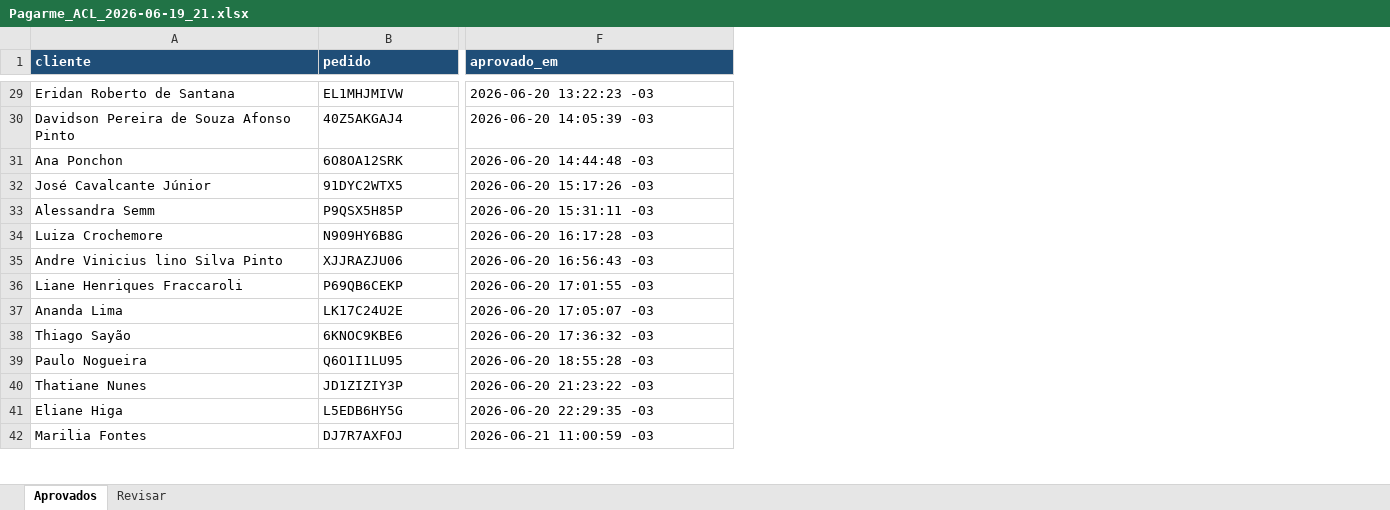
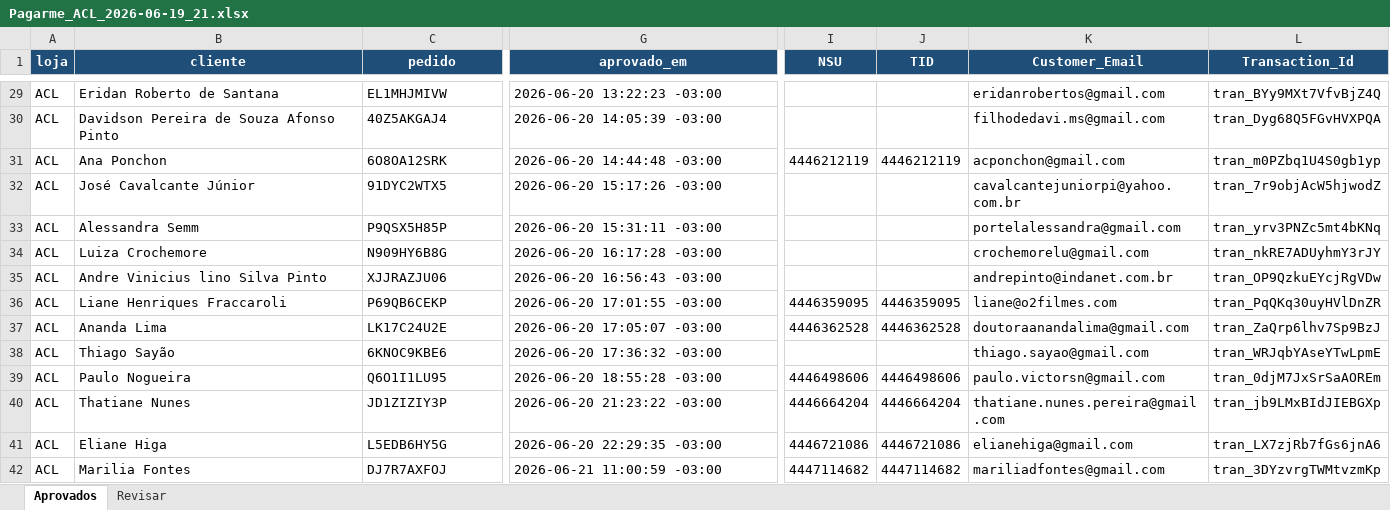
Before and after one commit to lojasconamore-ops/obsidian-vault, an Excel workbook: Projetos/Lojas Conamore/Relatórios Pagar.me/ACL/Pagarme_ACL_2026-06-19_21.xlsx, sheet Aprovados, drawn as a sheet; only a part is shown, gaps mark what is left out; values as stored, in another font and other column widths than the file's, no borders; addresses are those after the commit; the diff covers the shown part only; the diff names each change by its address in the sheet, - before the commit and + after, or states it on an @@ line.

Commit message:
auto-sync: 1 arquivo(s) alterado(s)
Arquivos:
 M "Projetos/Lojas Conamore/Relat\303\263rios Pagar.me/ACL/Pagarme_ACL_2026-06-19_21.xlsx"

```diff
--- a/Projetos/Lojas Conamore/Relatórios Pagar.me/ACL/Pagarme_ACL_2026-06-19_21.xlsx (sheet Aprovados)
+++ b/Projetos/Lojas Conamore/Relatórios Pagar.me/ACL/Pagarme_ACL_2026-06-19_21.xlsx (sheet Aprovados)
+column A (loja), rows 29-42: all ACL
+column I (NSU), rows 31-42: 4446212119 |  |  |  |  | 4446359095 | 4446362528 |  | 4446498606 | 4446664204 | 4446721086 | 4447114682
+column J (TID), rows 31-42: 4446212119 |  |  |  |  | 4446359095 | 4446362528 |  | 4446498606 | 4446664204 | 4446721086 | 4447114682
+column K (Customer_Email), rows 29-42: eridanrobertos@gmail.com | filhodedavi.ms@gmail.com | acponchon@gmail.com | cavalcantejuniorpi@yahoo.com.br | portelalessandra@gmail.com | crochemorelu@gmail.com | andrepinto@indanet.com.br | liane@o2filmes.com | doutoraanandalima@gmail.com | thiago.sayao@gmail.com | paulo.victorsn@gmail.com | thatiane.nunes.pereira@gmail.com | elianehiga@gmail.com | mariliadfontes@gmail.com
+column L (Transaction_Id), rows 29-42: tran_BYy9MXt7VfvBjZ4Q | tran_Dyg68Q5FGvHVXPQA | tran_m0PZbq1U4S0gb1yp | tran_7r9objAcW5hjwodZ | tran_yrv3PNZc5mt4bKNq | tran_nkRE7ADUyhmY3rJY | tran_OP9QzkuEYcjRgVDw | tran_PqQKq30uyHVlDnZR | tran_ZaQrp6lhv7Sp9BzJ | tran_WRJqbYAseYTwLpmE | tran_0djM7JxSrSaAOREm | tran_jb9LMxBIdJIEBGXp | tran_LX7zjRb7fGs6jnA6 | tran_3DYzvrgTWMtvzmKp
-B1:G1 alignment: left
+B1:G1 alignment: center
-G29 (aprovado_em): 2026-06-20 13:22:23 -03
+G29 (aprovado_em): 2026-06-20 13:22:23 -03:00
-G30 (aprovado_em): 2026-06-20 14:05:39 -03
+G30 (aprovado_em): 2026-06-20 14:05:39 -03:00
-G31 (aprovado_em): 2026-06-20 14:44:48 -03
+G31 (aprovado_em): 2026-06-20 14:44:48 -03:00
-G32 (aprovado_em): 2026-06-20 15:17:26 -03
+G32 (aprovado_em): 2026-06-20 15:17:26 -03:00
-G33 (aprovado_em): 2026-06-20 15:31:11 -03
+G33 (aprovado_em): 2026-06-20 15:31:11 -03:00
-G34 (aprovado_em): 2026-06-20 16:17:28 -03
+G34 (aprovado_em): 2026-06-20 16:17:28 -03:00
-G35 (aprovado_em): 2026-06-20 16:56:43 -03
+G35 (aprovado_em): 2026-06-20 16:56:43 -03:00
-G36 (aprovado_em): 2026-06-20 17:01:55 -03
+G36 (aprovado_em): 2026-06-20 17:01:55 -03:00
-G37 (aprovado_em): 2026-06-20 17:05:07 -03
+G37 (aprovado_em): 2026-06-20 17:05:07 -03:00
-G38 (aprovado_em): 2026-06-20 17:36:32 -03
+G38 (aprovado_em): 2026-06-20 17:36:32 -03:00
-G39 (aprovado_em): 2026-06-20 18:55:28 -03
+G39 (aprovado_em): 2026-06-20 18:55:28 -03:00
-G40 (aprovado_em): 2026-06-20 21:23:22 -03
+G40 (aprovado_em): 2026-06-20 21:23:22 -03:00
-G41 (aprovado_em): 2026-06-20 22:29:35 -03
+G41 (aprovado_em): 2026-06-20 22:29:35 -03:00
-G42 (aprovado_em): 2026-06-21 11:00:59 -03
+G42 (aprovado_em): 2026-06-21 11:00:59 -03:00
```
Also changed, not shown: 40 edited cells and cell formats elsewhere in this sheet, sheet Revisar.
